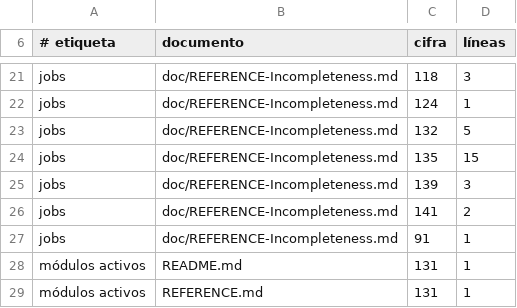
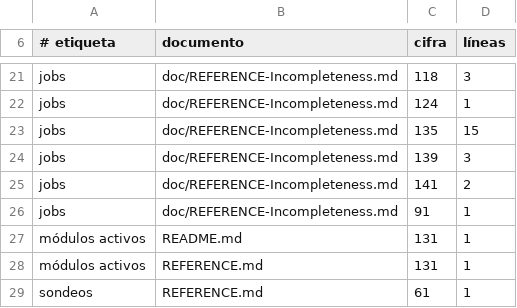
Before and after one commit to julian1c2a/ROBINSON_PlusPlus, a TSV file: doc/control/a2-deuda.tsv, drawn as a sheet; only a part is shown, gaps mark what is left out; the shorter side is filled out with more unchanged rows; the diff names each change by its address in the sheet, - before the commit and + after, or states it on an @@ line.

```diff
--- a/doc/control/a2-deuda.tsv
+++ b/doc/control/a2-deuda.tsv
-row 23: jobs | doc/REFERENCE-Incompleteness.md | 132 | 5
```
Also changed, not shown: 33 other files.
